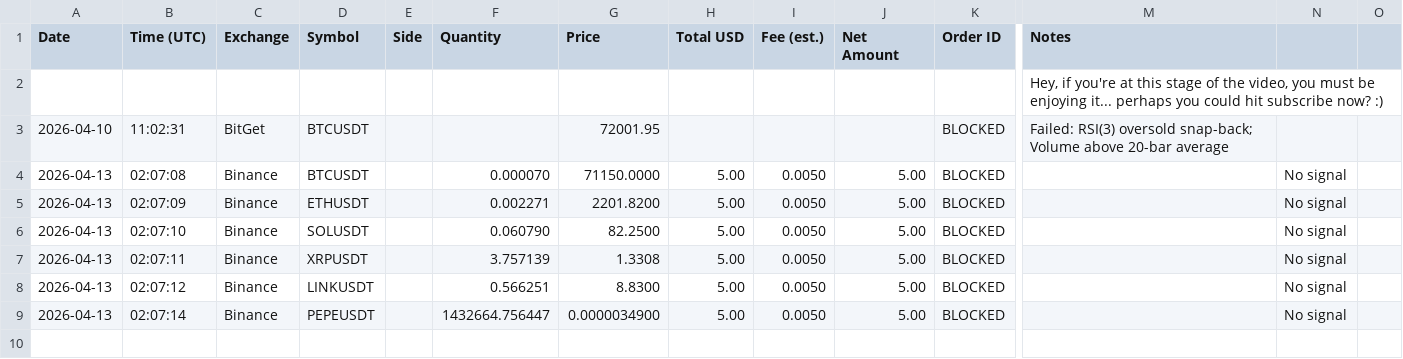
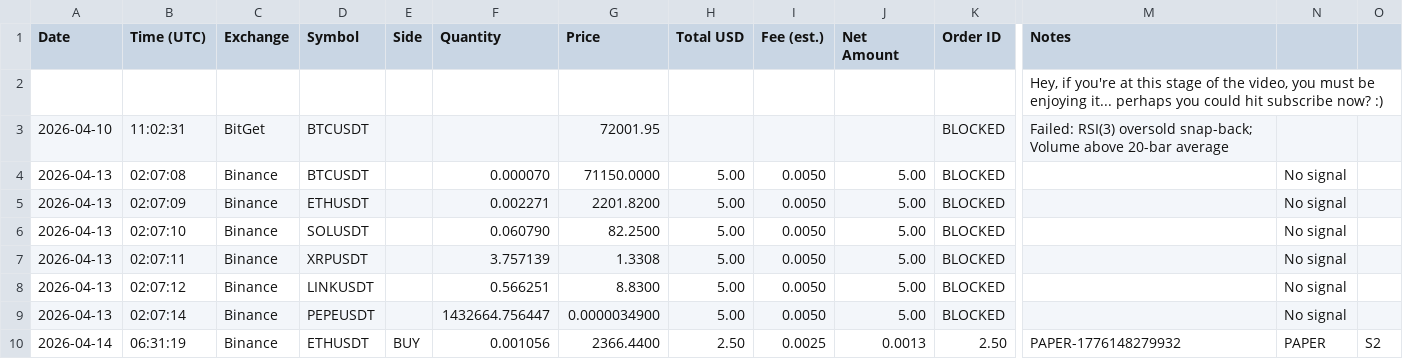
Before and after one commit to eddiesk-1/TradeBotIQ, a CSV file: trades.csv, drawn as a sheet; only a part is shown, gaps mark what is left out; rows hold the shown columns only; the diff names each change by its address in the sheet, - before the commit and + after, or states it on an @@ line.

```diff
--- a/trades.csv
+++ b/trades.csv
+row 10: 2026-04-14 | 06:31:19 | Binance | ETHUSDT | BUY | 0.001056 | 2366.4400 | 2.50 | 0.0025 | 0.0013 | 2.50 | PAPER-1776148279932 | PAPER | S2
```
Also changed, not shown: 2 other files.
